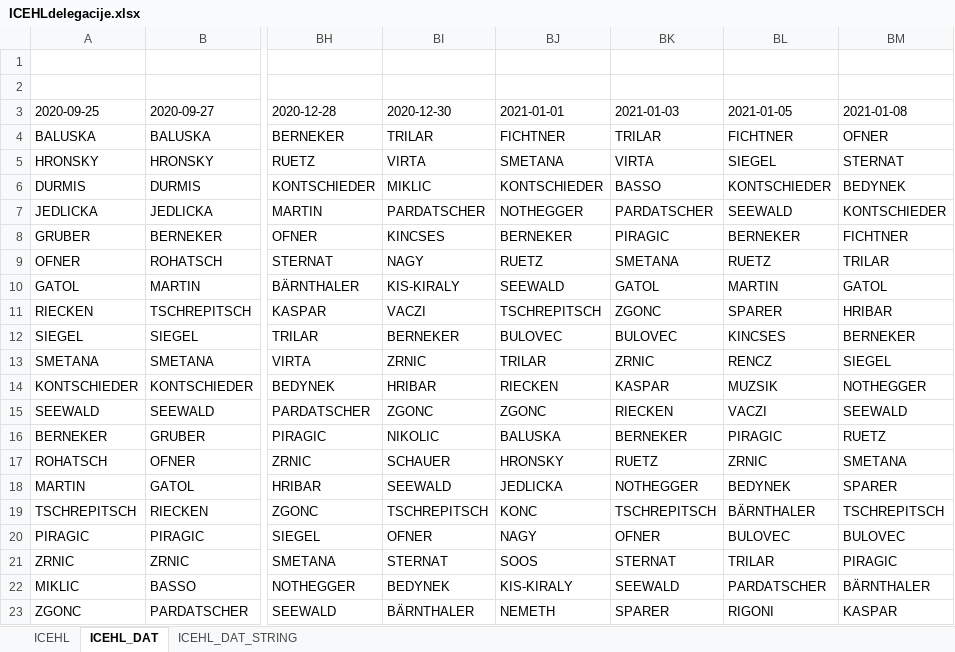
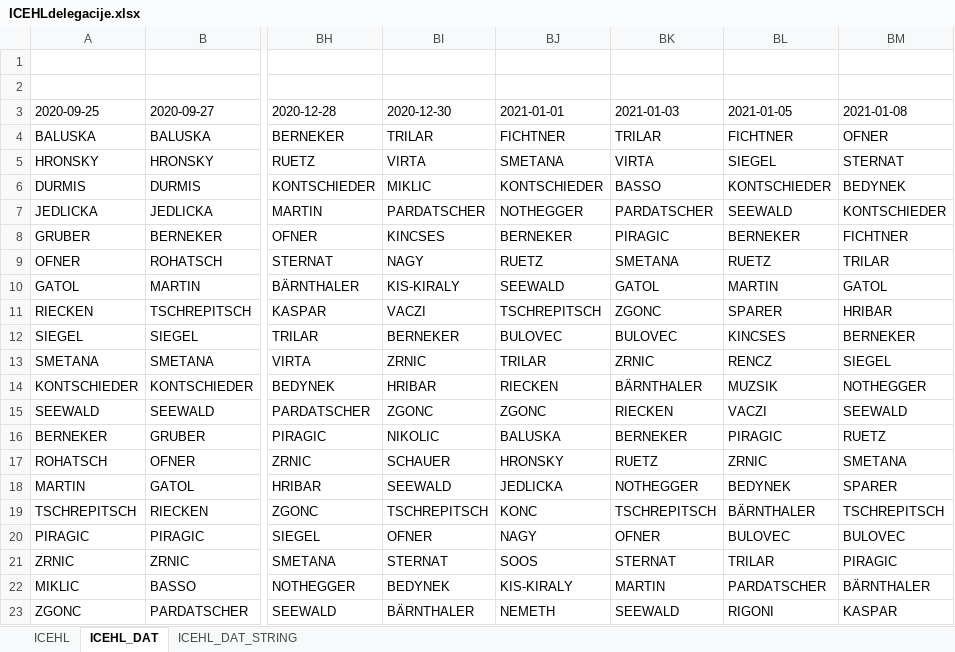
Before and after one commit to snojle23/delegacije, an Excel workbook: data/ICEHLdelegacije.xlsx, sheet ICEHL_DAT, drawn as a sheet; only a part is shown, gaps mark what is left out; values as stored, in another font and other column widths than the file's, no borders; the diff names each change by its address in the sheet, - before the commit and + after, or states it on an @@ line.

```diff
--- a/data/ICEHLdelegacije.xlsx (sheet ICEHL_DAT)
+++ b/data/ICEHLdelegacije.xlsx (sheet ICEHL_DAT)
-BK14 (2021-01-03): KASPAR
+BK14 (2021-01-03): BÄRNTHALER
-BK22 (2021-01-03): SEEWALD
+BK22 (2021-01-03): MARTIN
-BK23 (2021-01-03): SPARER
+BK23 (2021-01-03): SEEWALD
```
Also changed, not shown: sheet ICEHL, sheet ICEHL_DAT_STRING, data/AHLdelegacije.xlsx, 2 other files.
